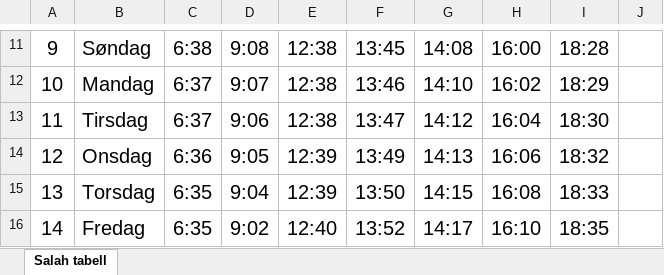
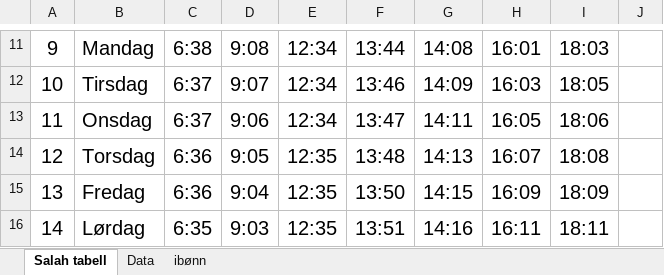
Before and after one commit to knarkzel/mawaqeet, an Excel workbook: src/arendal.xlsx, sheet Salah tabell, drawn as a sheet; only a part is shown, gaps mark what is left out; values as stored, in another font and other column widths than the file's, no borders; the diff covers the shown part only; the diff names each change by its address in the sheet, - before the commit and + after, or states it on an @@ line.

```diff
--- a/src/arendal.xlsx (sheet Salah tabell)
+++ b/src/arendal.xlsx (sheet Salah tabell)
@@ sheet tab unhidden: Data @@
@@ sheet tab unhidden: ibønn @@
-B11: Søndag
+B11: Mandag
-E11:E13: 12:38
+E11:E13: 12:34
-F11: 13:45
+F11: 13:44
-H11: 16:00
+H11: 16:01
-I11: 18:28
+I11: 18:03
-B12: Mandag
+B12: Tirsdag
-G12: 14:10
+G12: 14:09
-H12: 16:02
+H12: 16:03
-I12: 18:29
+I12: 18:05
-B13: Tirsdag
+B13: Onsdag
-G13: 14:12
+G13: 14:11
-H13: 16:04
+H13: 16:05
-I13: 18:30
+I13: 18:06
-B14: Onsdag
+B14: Torsdag
-E14:E15: 12:39
+E14:E15: 12:35
-F14: 13:49
+F14: 13:48
-H14: 16:06
+H14: 16:07
-I14: 18:32
+I14: 18:08
-B15: Torsdag
+B15: Fredag
-C15: 6:35
+C15: 6:36
-H15: 16:08
+H15: 16:09
-I15: 18:33
+I15: 18:09
-B16: Fredag
+B16: Lørdag
-D16: 9:02
+D16: 9:03
-E16: 12:40
+E16: 12:35
-F16: 13:52
+F16: 13:51
-G16: 14:17
+G16: 14:16
-H16: 16:10
+H16: 16:11
-I16: 18:35
+I16: 18:11
```
Also changed, not shown: 1707 edited cells and cell formats elsewhere in this sheet.
